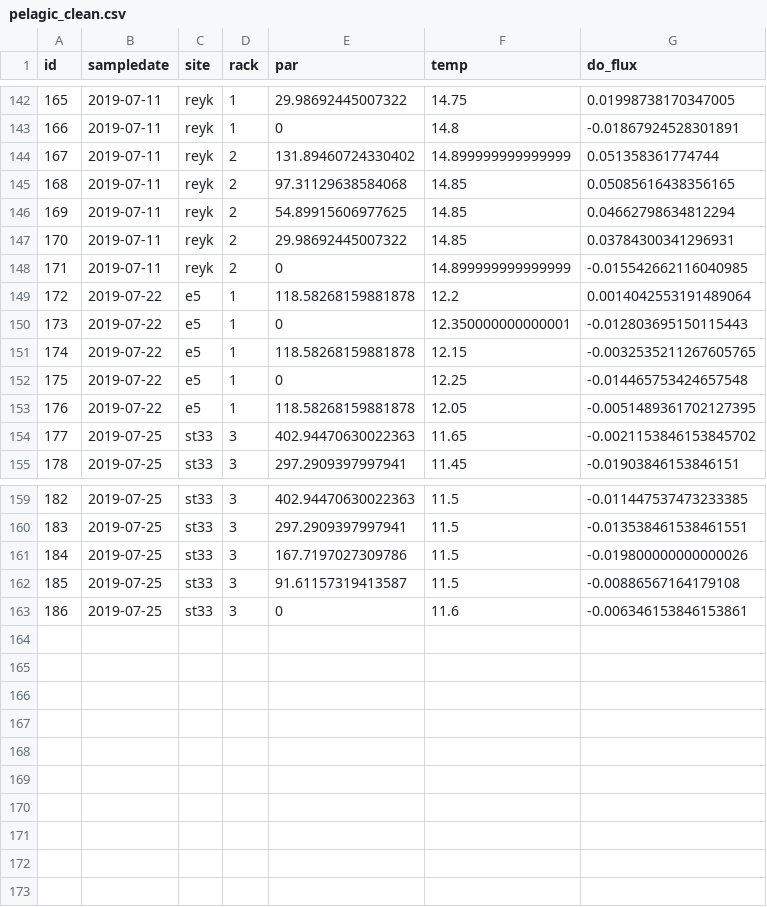
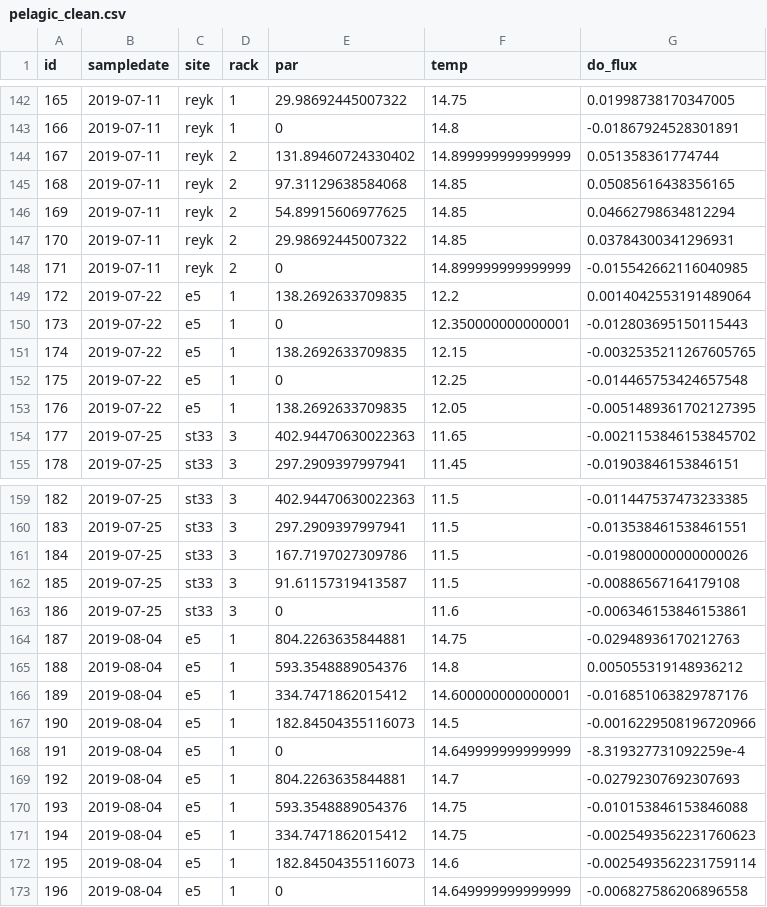
Before and after one commit to jsphillips2/light_gradients, a CSV file: data/clean_data/pelagic_clean.csv, drawn as a sheet; only a part is shown, gaps mark what is left out; the diff covers the shown part only.

```diff
--- a/data/clean_data/pelagic_clean.csv
+++ b/data/clean_data/pelagic_clean.csv
@@ -148,7 +148,7 @@ id,sampledate,site,rack,par,temp,do_flux
 171,2019-07-11,reyk,2,0,14.899999999999999,-0.015542662116040985
-172,2019-07-22,e5,1,118.58268159881878,12.2,0.0014042553191489064
+172,2019-07-22,e5,1,138.2692633709835,12.2,0.0014042553191489064
 173,2019-07-22,e5,1,0,12.350000000000001,-0.012803695150115443
-174,2019-07-22,e5,1,118.58268159881878,12.15,-0.0032535211267605765
+174,2019-07-22,e5,1,138.2692633709835,12.15,-0.0032535211267605765
 175,2019-07-22,e5,1,0,12.25,-0.014465753424657548
-176,2019-07-22,e5,1,118.58268159881878,12.05,-0.0051489361702127395
+176,2019-07-22,e5,1,138.2692633709835,12.05,-0.0051489361702127395
 177,2019-07-25,st33,3,402.94470630022363,11.65,-0.0021153846153845702
@@ -163 +163,11 @@ id,sampledate,site,rack,par,temp,do_flux
 186,2019-07-25,st33,3,0,11.6,-0.006346153846153861
+187,2019-08-04,e5,1,804.2263635844881,14.75,-0.02948936170212763
+188,2019-08-04,e5,1,593.3548889054376,14.8,0.005055319148936212
+189,2019-08-04,e5,1,334.7471862015412,14.600000000000001,-0.016851063829787176
+190,2019-08-04,e5,1,182.84504355116073,14.5,-0.0016229508196720966
+191,2019-08-04,e5,1,0,14.649999999999999,-8.319327731092259e-4
+192,2019-08-04,e5,1,804.2263635844881,14.7,-0.02792307692307693
+193,2019-08-04,e5,1,593.3548889054376,14.75,-0.010153846153846088
+194,2019-08-04,e5,1,334.7471862015412,14.75,-0.0025493562231760623
+195,2019-08-04,e5,1,182.84504355116073,14.6,-0.0025493562231759114
+196,2019-08-04,e5,1,0,14.649999999999999,-0.006827586206896558
```
Also changed, not shown: 108 edited cells elsewhere in this file, data/clean_data/benthic_clean.csv, data/raw_data/extracted/benthic_grad.csv, 8 other files.
